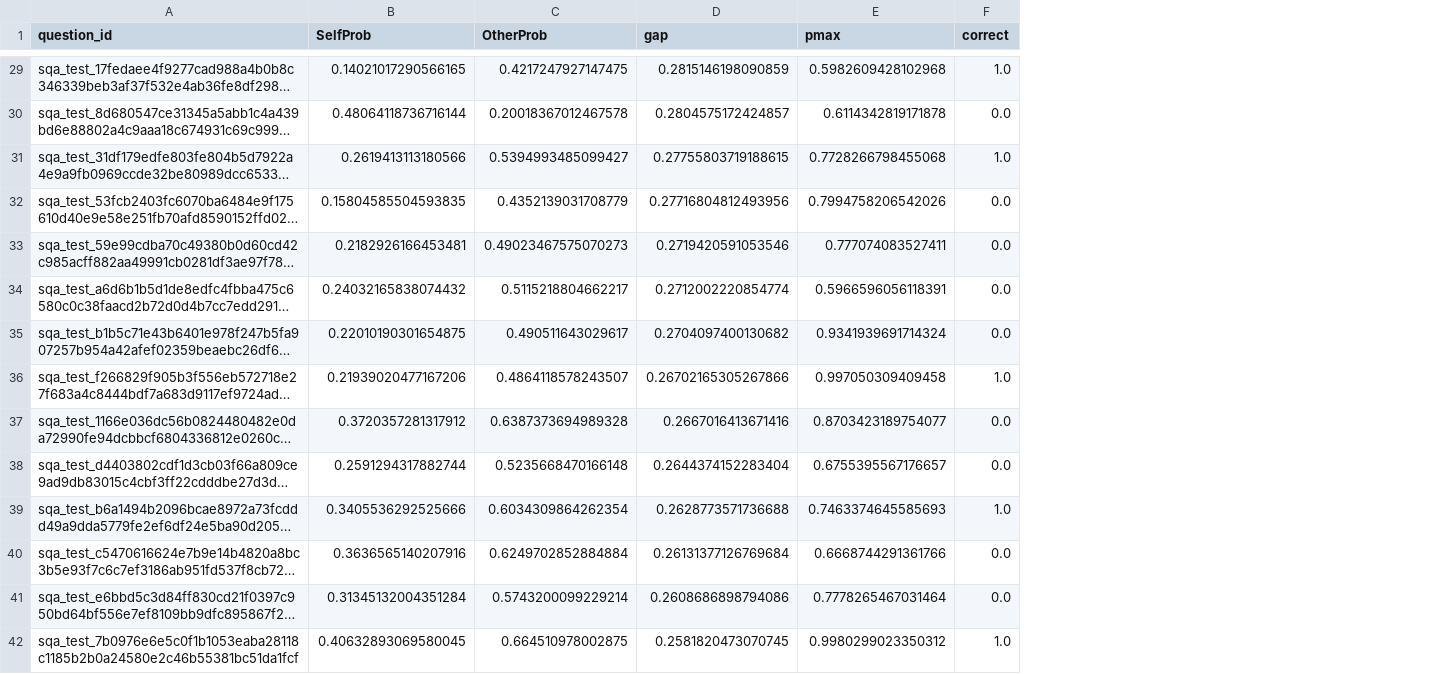
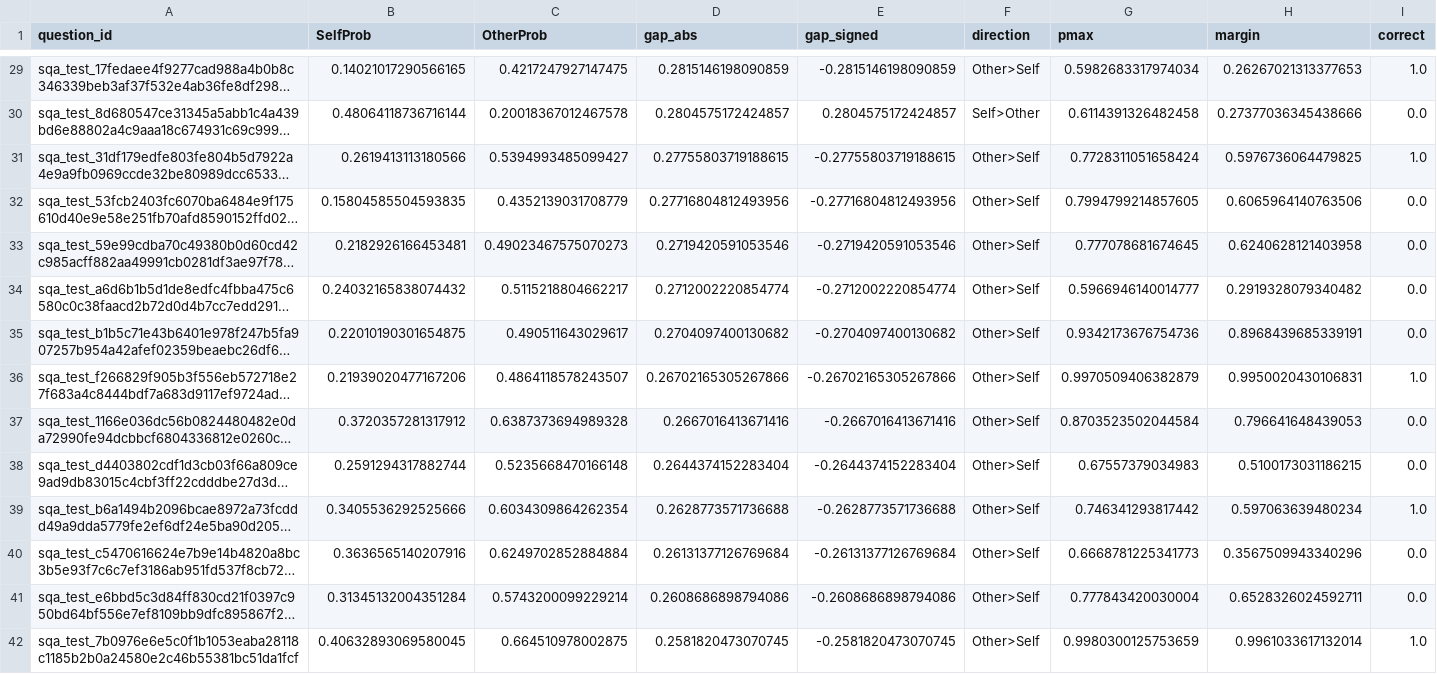
Before and after one commit to kirubes27/spar_self_awareness, a CSV file: contrastive_pairs/llama-3.1-8b-instruct/llama-3.1-8b-instruct_self_other_gap.csv, drawn as a sheet; only a part is shown, gaps mark what is left out; long unchanged cells end in …; addresses are those after the commit; the diff covers the shown part only; the diff names each change by its address in the sheet, - before the commit and + after, or states it on an @@ line.

```diff
--- a/contrastive_pairs/llama-3.1-8b-instruct/llama-3.1-8b-instruct_self_other_gap.csv
+++ b/contrastive_pairs/llama-3.1-8b-instruct/llama-3.1-8b-instruct_self_other_gap.csv
+column E (gap_signed), rows 29-42: -0.2815146198090859 | 0.2804575172424857 | -0.27755803719188615 | -0.27716804812493956 | -0.2719420591053546 | -0.2712002220854774 | -0.2704097400130682 | -0.26702165305267866 | -0.2667016413671416 | -0.2644374152283404 | -0.2628773571736688 | -0.26131377126769684 | -0.2608686898794086 | -0.2581820473070745
+column F (direction), rows 29-42: Other>Self | Self>Other | Other>Self | Other>Self | Other>Self | Other>Self | Other>Self | Other>Self | Other>Self | Other>Self | Other>Self | Other>Self | Other>Self | Other>Self
+column H (margin), rows 29-42: 0.26267021313377653 | 0.27377036345438666 | 0.5976736064479825 | 0.6065964140763506 | 0.6240628121403958 | 0.2919328079340482 | 0.8968439685339191 | 0.9950020430106831 | 0.796641648439053 | 0.5100173031186215 | 0.597063639480234 | 0.3567509943340296 | 0.6528326024592711 | 0.9961033617132014
-D1: gap
+D1: gap_abs
-G29 (pmax): 0.5982609428102968
+G29 (pmax): 0.5982683317974034
-G30 (pmax): 0.6114342819171878
+G30 (pmax): 0.6114391326482458
-G31 (pmax): 0.7728266798455068
+G31 (pmax): 0.7728311051658424
-G32 (pmax): 0.7994758206542026
+G32 (pmax): 0.7994799214857605
-G33 (pmax): 0.777074083527411
+G33 (pmax): 0.777078681674645
-G34 (pmax): 0.5966596056118391
+G34 (pmax): 0.5966946140014777
-G35 (pmax): 0.9341939691714324
+G35 (pmax): 0.9342173676754736
-G36 (pmax): 0.997050309409458
+G36 (pmax): 0.9970509406382879
-G37 (pmax): 0.8703423189754077
+G37 (pmax): 0.8703523502044584
-G38 (pmax): 0.6755395567176657
+G38 (pmax): 0.67557379034983
-G39 (pmax): 0.7463374645585693
+G39 (pmax): 0.746341293817442
-G40 (pmax): 0.6668744291361766
+G40 (pmax): 0.6668781225341773
-G41 (pmax): 0.7778265467031464
+G41 (pmax): 0.777843420030004
-G42 (pmax): 0.9980299023350312
+G42 (pmax): 0.9980300125753659
```
Also changed, not shown: 86 edited cells elsewhere in this file, contrastive_pairs/deepseek-chat/deepseek-chat_self_other_gap.csv, contrastive_pairs/llama-3.1-405b-instruct/llama-3.1-405b-instruct_self_other_gap.csv, 45 other files.
